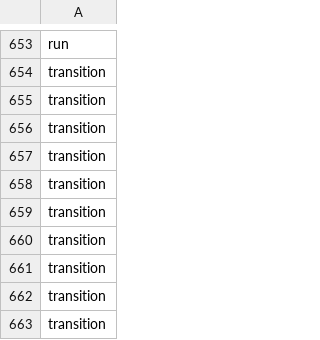
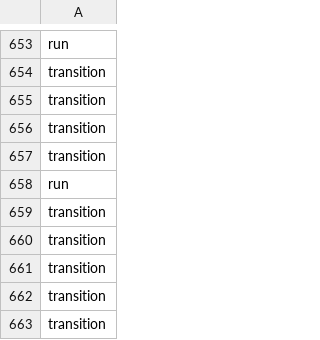
Before and after one commit to JustWhit/Triathlon_Trainer, a CSV file: Python_Files_and_Data/processed/GT_Radlyn_combo_rb.csv, drawn as a sheet; only a part is shown, gaps mark what is left out.

```diff
--- a/Python_Files_and_Data/processed/GT_Radlyn_combo_rb.csv
+++ b/Python_Files_and_Data/processed/GT_Radlyn_combo_rb.csv
@@ -657,3 +657,3 @@ transition
 transition
-transition
+run
 transition
```
Also changed, not shown: Python_Files_and_Data/processed/GT_MattTri_triathlon.csv, Python_Files_and_Data/processed/GT_justin_combo_brb.csv, 28 other files.
